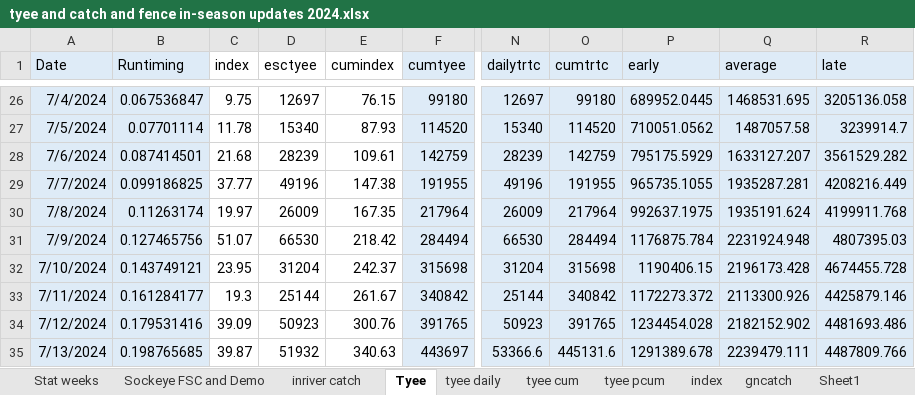
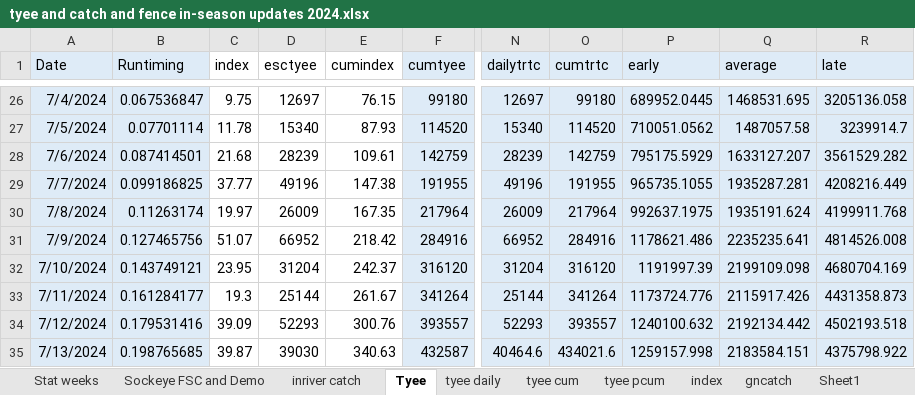
Before and after one commit to Coastland-Research/skeena-salmon-inseason-updates, an Excel workbook: data/tyee and catch and fence in-season updates 2024.xlsx, sheet Tyee, drawn as a sheet; only a part is shown, gaps mark what is left out; values as stored, in another font and other column widths than the file's, no borders; the diff covers the shown part only; the diff names each change by its address in the sheet, - before the commit and + after, or states it on an @@ line.

```diff
--- a/data/tyee and catch and fence in-season updates 2024.xlsx (sheet Tyee)
+++ b/data/tyee and catch and fence in-season updates 2024.xlsx (sheet Tyee)
-D31 (esctyee): 66530
+D31 (esctyee): 66952
-F31 (cumtyee): 284494
+F31 (cumtyee): 284916
-N31 (dailytrtc): 66530
+N31 (dailytrtc): 66952
-O31 (cumtrtc): 284494
+O31 (cumtrtc): 284916
-P31 (early): 1176875.784
+P31 (early): 1178621.486
-Q31 (average): 2231924.948
+Q31 (average): 2235235.641
-R31 (late): 4807395.03
+R31 (late): 4814526.008
-F32 (cumtyee): 315698
+F32 (cumtyee): 316120
-O32 (cumtrtc): 315698
+O32 (cumtrtc): 316120
-P32 (early): 1190406.15
+P32 (early): 1191997.39
-Q32 (average): 2196173.428
+Q32 (average): 2199109.098
-R32 (late): 4674455.728
+R32 (late): 4680704.169
-F33 (cumtyee): 340842
+F33 (cumtyee): 341264
-O33 (cumtrtc): 340842
+O33 (cumtrtc): 341264
-P33 (early): 1172273.372
+P33 (early): 1173724.776
-Q33 (average): 2113300.926
+Q33 (average): 2115917.426
-R33 (late): 4425879.146
+R33 (late): 4431358.873
-D34 (esctyee): 50923
+D34 (esctyee): 52293
-F34 (cumtyee): 391765
+F34 (cumtyee): 393557
-N34 (dailytrtc): 50923
+N34 (dailytrtc): 52293
-O34 (cumtrtc): 391765
+O34 (cumtrtc): 393557
-P34 (early): 1234454.028
+P34 (early): 1240100.632
-Q34 (average): 2182152.902
+Q34 (average): 2192134.442
-R34 (late): 4481693.486
+R34 (late): 4502193.518
-D35 (esctyee): 51932
+D35 (esctyee): 39030
-F35 (cumtyee): 443697
+F35 (cumtyee): 432587
-N35 (dailytrtc): 53366.6
+N35 (dailytrtc): 40464.6
-O35 (cumtrtc): 445131.6
+O35 (cumtrtc): 434021.6
-P35 (early): 1291389.678
+P35 (early): 1259157.998
-Q35 (average): 2239479.111
+Q35 (average): 2183584.151
-R35 (late): 4487809.766
+R35 (late): 4375798.922
```
Also changed, not shown: 62 edited cells elsewhere in this sheet, sheet index, sheet tyee cum, sheet tyee daily, 42 other files.
